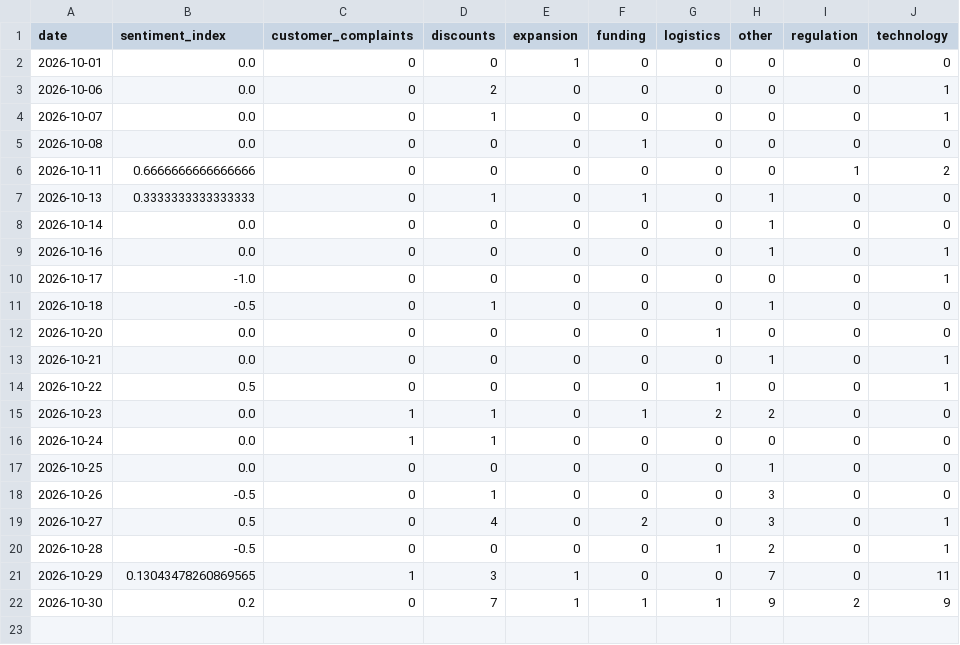
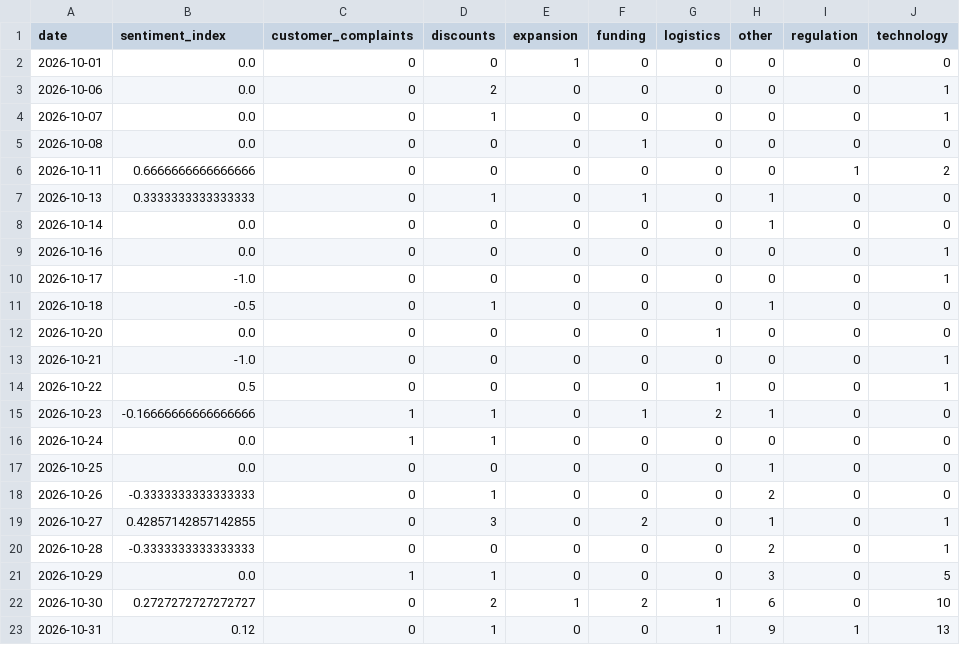
Before and after one commit to akanksha726/Infosys-Springboard, a CSV file: data/processed/daily_market_metrics.csv, drawn as a sheet.

```diff
--- a/data/processed/daily_market_metrics.csv
+++ b/data/processed/daily_market_metrics.csv
@@ -8,3 +8,3 @@ date,sentiment_index,customer_complaints,discounts,expansion,funding,logistics,o
 2026-10-14,0.0,0,0,0,0,0,1,0,0
-2026-10-16,0.0,0,0,0,0,0,1,0,1
+2026-10-16,0.0,0,0,0,0,0,0,0,1
 2026-10-17,-1.0,0,0,0,0,0,0,0,1
@@ -12,11 +12,12 @@ date,sentiment_index,customer_complaints,discounts,expansion,funding,logistics,o
 2026-10-20,0.0,0,0,0,0,1,0,0,0
-2026-10-21,0.0,0,0,0,0,0,1,0,1
+2026-10-21,-1.0,0,0,0,0,0,0,0,1
 2026-10-22,0.5,0,0,0,0,1,0,0,1
-2026-10-23,0.0,1,1,0,1,2,2,0,0
+2026-10-23,-0.16666666666666666,1,1,0,1,2,1,0,0
 2026-10-24,0.0,1,1,0,0,0,0,0,0
 2026-10-25,0.0,0,0,0,0,0,1,0,0
-2026-10-26,-0.5,0,1,0,0,0,3,0,0
-2026-10-27,0.5,0,4,0,2,0,3,0,1
-2026-10-28,-0.5,0,0,0,0,1,2,0,1
-2026-10-29,0.13043478260869565,1,3,1,0,0,7,0,11
-2026-10-30,0.2,0,7,1,1,1,9,2,9
+2026-10-26,-0.3333333333333333,0,1,0,0,0,2,0,0
+2026-10-27,0.42857142857142855,0,3,0,2,0,1,0,1
+2026-10-28,-0.3333333333333333,0,0,0,0,0,2,0,1
+2026-10-29,0.0,1,1,0,0,0,3,0,5
+2026-10-30,0.2727272727272727,0,2,1,2,1,6,0,10
+2026-10-31,0.12,0,1,0,0,1,9,1,13
```
Also changed, not shown: data/processed/brand_daily_metrics.csv, data/processed/market_forecast_history.csv, 1 other file.
